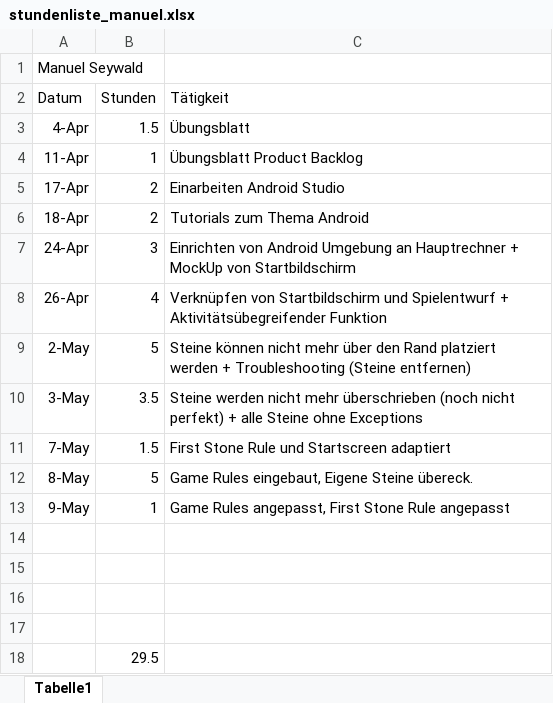
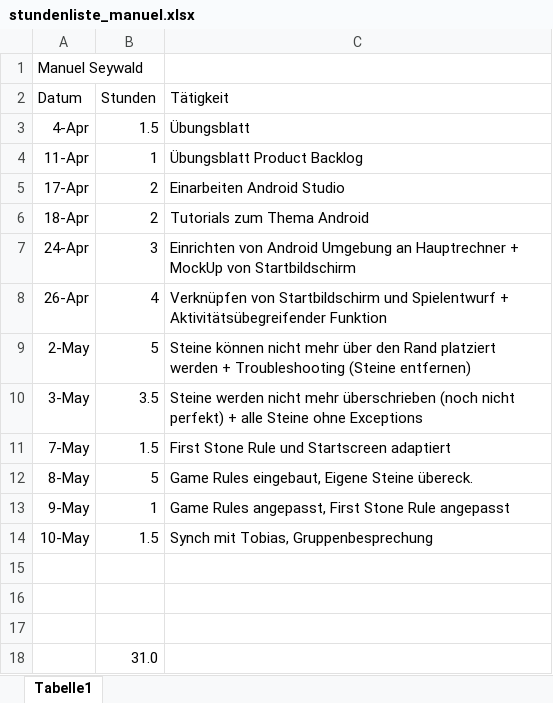
Before and after one commit to mamen/se2blokus, an Excel workbook: Docs/stundenliste_manuel.xlsx, sheet Tabelle1, drawn as a sheet; values as stored, in another font and other column widths than the file's, no borders; removed rows and columns are numbered as before the commit, all else as after; the diff names each change by its address in the sheet, - before the commit and + after, or states it on an @@ line.

Commit message:
Stundenliste_Update

```diff
--- a/Docs/stundenliste_manuel.xlsx (sheet Tabelle1)
+++ b/Docs/stundenliste_manuel.xlsx (sheet Tabelle1)
+row 14: 10-May | 1.5 | Synch mit Tobias, Gruppenbesprechung
-row 17: (empty)
-B18 (Stunden): 29.5
+B18 (Stunden): 31.0
```
